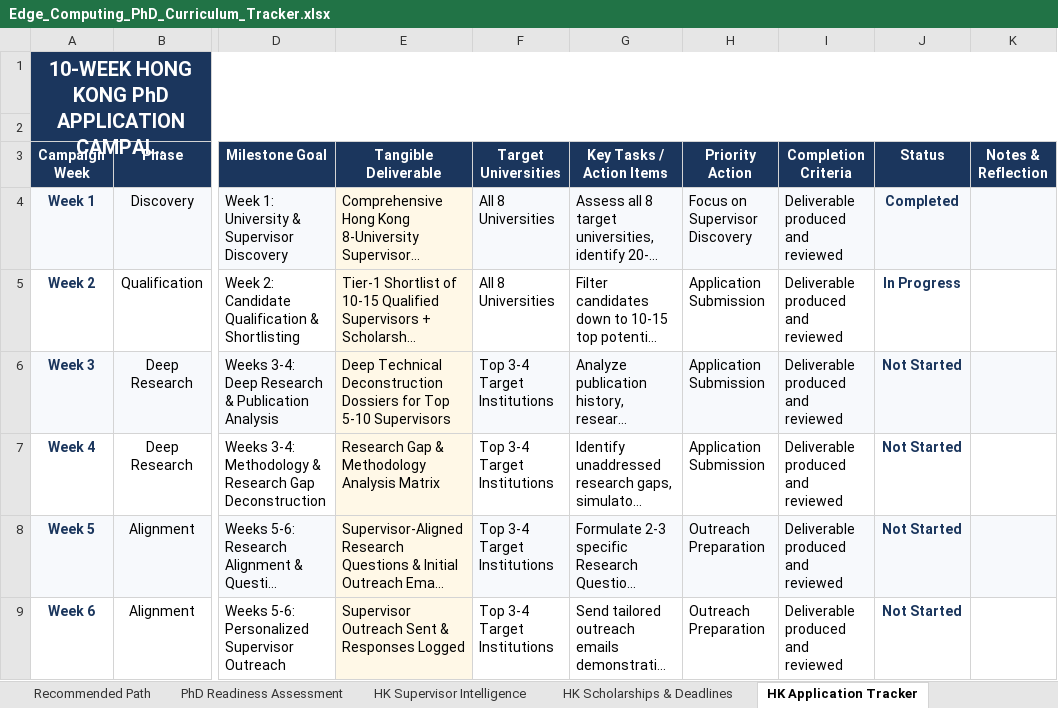
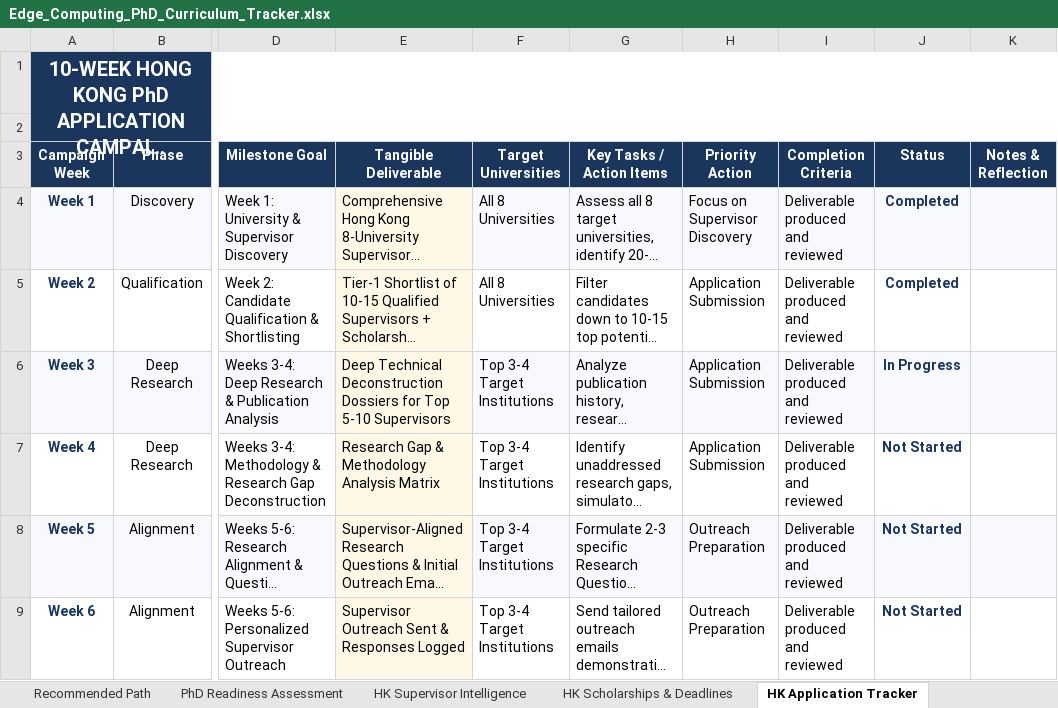
Before and after one commit to mosesObaro/AlertMe, an Excel workbook: Edge_Computing_PhD_Curriculum_Tracker.xlsx, sheet HK Application Tracker, drawn as a sheet; only a part is shown, gaps mark what is left out; long unchanged cells end in …; values as stored, in another font and other column widths than the file's, no borders; the diff names each change by its address in the sheet, - before the commit and + after, or states it on an @@ line.

```diff
--- a/Edge_Computing_PhD_Curriculum_Tracker.xlsx (sheet HK Application Tracker)
+++ b/Edge_Computing_PhD_Curriculum_Tracker.xlsx (sheet HK Application Tracker)
-J5 (Status): In Progress
+J5 (Status): Completed
-J6 (Status): Not Started
+J6 (Status): In Progress
```
Also changed, not shown: sheet HK Scholarships & Deadlines, sheet Dashboard, other sheet tabs, 9 other files.
